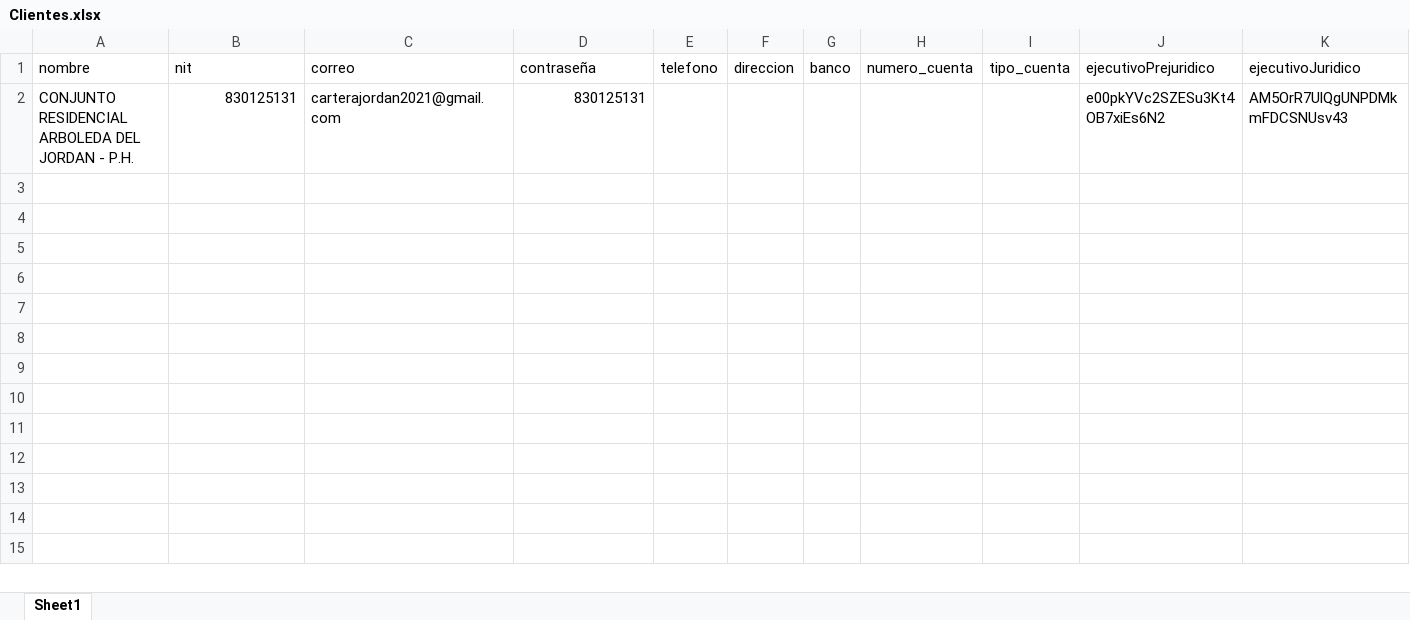
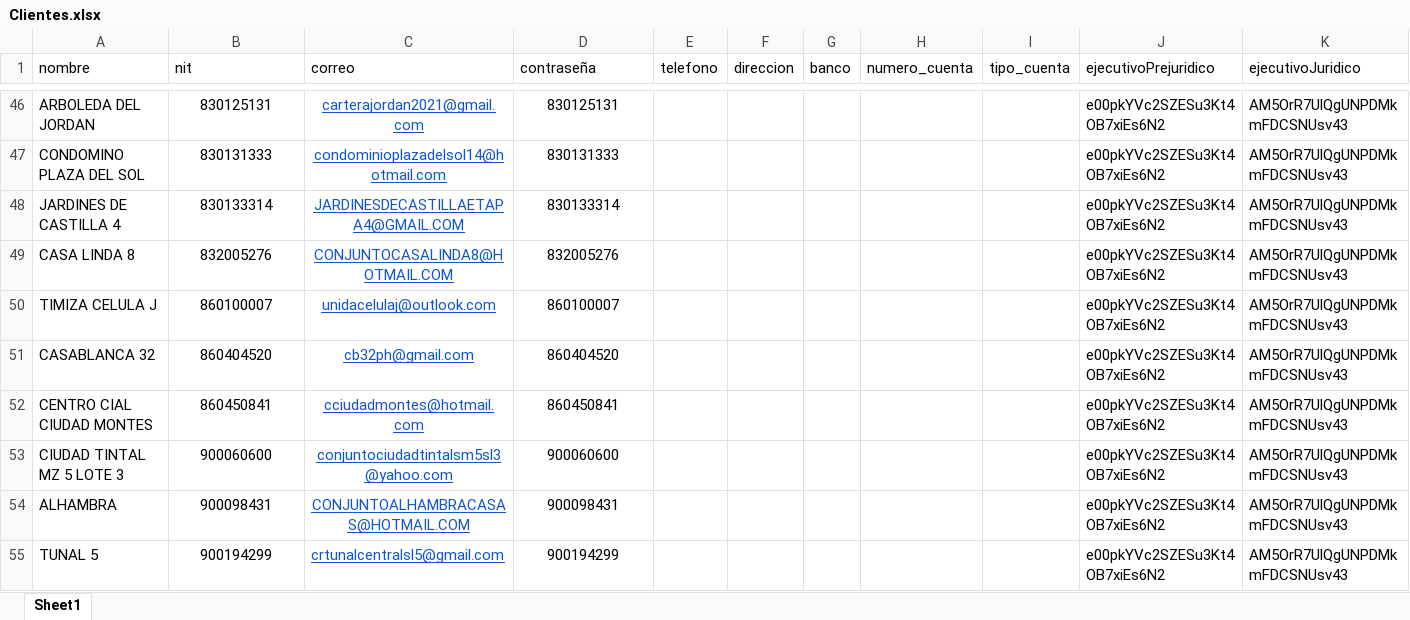
Before and after one commit to desarrolloWeb358/gestion-global, an Excel workbook: migracion/Clientes.xlsx, sheet Sheet1, drawn as a sheet; only a part is shown, gaps mark what is left out; values as stored, in another font and other column widths than the file's, no borders; addresses are those after the commit; the diff covers the shown part only; the diff names each change by its address in the sheet, - before the commit and + after, or states it on an @@ line.

Commit message:
ajustes migracion

```diff
--- a/migracion/Clientes.xlsx (sheet Sheet1)
+++ b/migracion/Clientes.xlsx (sheet Sheet1)
-A46 (nombre): CONJUNTO RESIDENCIAL ARBOLEDA DEL JORDAN - P.H.
+A46 (nombre): ARBOLEDA DEL JORDAN
-B46 alignment: right
+B46 alignment: center
@@ C46 underline: off → on, text colour: black → #1155CC, alignment: left → center @@
-D46 alignment: right
+D46 alignment: center
+row 47: CONDOMINO PLAZA DEL SOL | 830131333 | condominioplazadelsol14@hotmail.com | 830131333 |  |  |  |  |  | e00pkYVc2SZESu3Kt4OB7xiEs6N2 | AM5OrR7UlQgUNPDMkmFDCSNUsv43
+row 48: JARDINES DE CASTILLA 4 | 830133314 | JARDINESDECASTILLAETAPA4@GMAIL.COM | 830133314 |  |  |  |  |  | e00pkYVc2SZESu3Kt4OB7xiEs6N2 | AM5OrR7UlQgUNPDMkmFDCSNUsv43
+row 49: CASA LINDA 8 | 832005276 | CONJUNTOCASALINDA8@HOTMAIL.COM | 832005276 |  |  |  |  |  | e00pkYVc2SZESu3Kt4OB7xiEs6N2 | AM5OrR7UlQgUNPDMkmFDCSNUsv43
+row 50: TIMIZA CELULA J | 860100007 | unidacelulaj@outlook.com | 860100007 |  |  |  |  |  | e00pkYVc2SZESu3Kt4OB7xiEs6N2 | AM5OrR7UlQgUNPDMkmFDCSNUsv43
+row 51: CASABLANCA 32 | 860404520 | cb32ph@gmail.com | 860404520 |  |  |  |  |  | e00pkYVc2SZESu3Kt4OB7xiEs6N2 | AM5OrR7UlQgUNPDMkmFDCSNUsv43
+row 52: CENTRO CIAL CIUDAD MONTES | 860450841 | cciudadmontes@hotmail.com | 860450841 |  |  |  |  |  | e00pkYVc2SZESu3Kt4OB7xiEs6N2 | AM5OrR7UlQgUNPDMkmFDCSNUsv43
+row 53: CIUDAD TINTAL MZ 5 LOTE 3 | 900060600 | conjuntociudadtintalsm5sl3@yahoo.com | 900060600 |  |  |  |  |  | e00pkYVc2SZESu3Kt4OB7xiEs6N2 | AM5OrR7UlQgUNPDMkmFDCSNUsv43
+row 54: ALHAMBRA | 900098431 | CONJUNTOALHAMBRACASAS@HOTMAIL.COM | 900098431 |  |  |  |  |  | e00pkYVc2SZESu3Kt4OB7xiEs6N2 | AM5OrR7UlQgUNPDMkmFDCSNUsv43
+row 55: TUNAL 5 | 900194299 | crtunalcentralsl5@gmail.com | 900194299 |  |  |  |  |  | e00pkYVc2SZESu3Kt4OB7xiEs6N2 | AM5OrR7UlQgUNPDMkmFDCSNUsv43
```
Also changed, not shown: 63 added rows elsewhere in this sheet, 4 other files.
